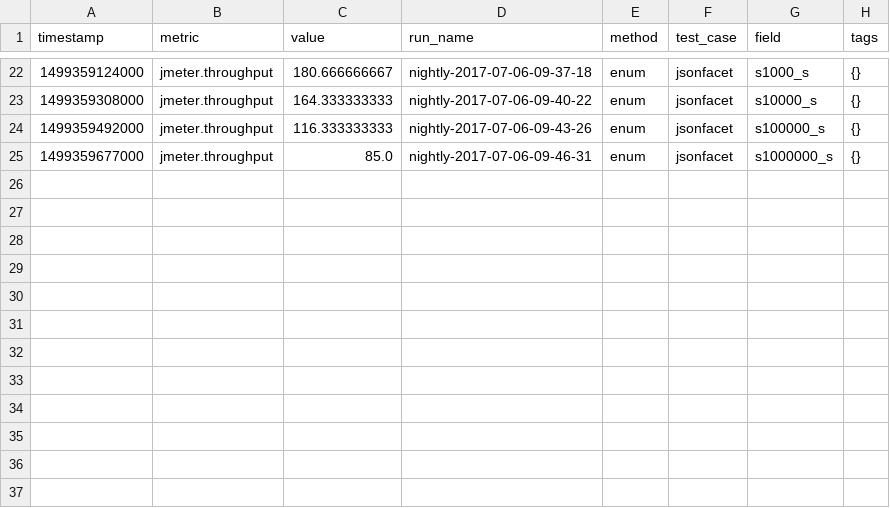
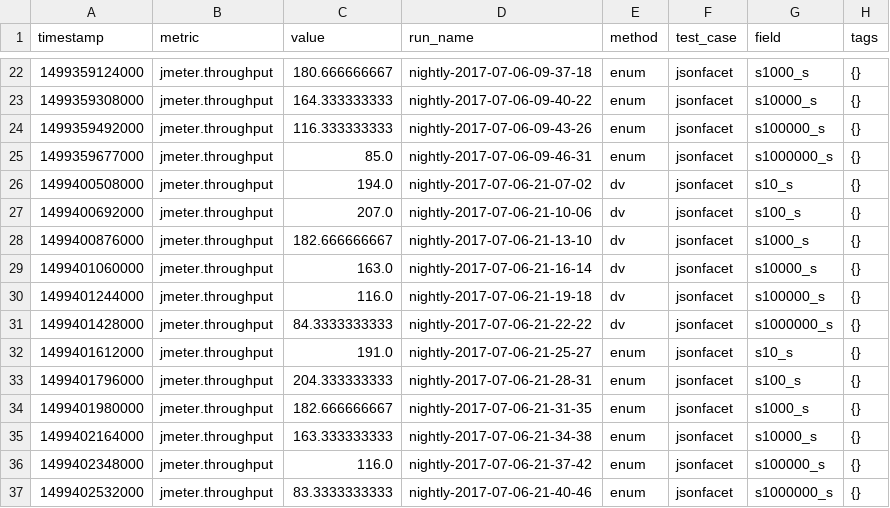
Before and after one commit to michael-sun-github/michael-sun-github.github.io, a CSV file: jsonfacet_jmeter.throughput.csv, drawn as a sheet; only a part is shown, gaps mark what is left out.

Commit message:
update test result 7/7

```diff
--- a/jsonfacet_jmeter.throughput.csv
+++ b/jsonfacet_jmeter.throughput.csv
@@ -25 +25,13 @@ timestamp,metric,value,run_name,method,test_case,field,tags
 1499359677000,jmeter.throughput,85.0,nightly-2017-07-06-09-46-31,enum,jsonfacet,s1000000_s,{}
+1499400508000,jmeter.throughput,194.0,nightly-2017-07-06-21-07-02,dv,jsonfacet,s10_s,{}
+1499400692000,jmeter.throughput,207.0,nightly-2017-07-06-21-10-06,dv,jsonfacet,s100_s,{}
+1499400876000,jmeter.throughput,182.666666667,nightly-2017-07-06-21-13-10,dv,jsonfacet,s1000_s,{}
+1499401060000,jmeter.throughput,163.0,nightly-2017-07-06-21-16-14,dv,jsonfacet,s10000_s,{}
+1499401244000,jmeter.throughput,116.0,nightly-2017-07-06-21-19-18,dv,jsonfacet,s100000_s,{}
+1499401428000,jmeter.throughput,84.3333333333,nightly-2017-07-06-21-22-22,dv,jsonfacet,s1000000_s,{}
+1499401612000,jmeter.throughput,191.0,nightly-2017-07-06-21-25-27,enum,jsonfacet,s10_s,{}
+1499401796000,jmeter.throughput,204.333333333,nightly-2017-07-06-21-28-31,enum,jsonfacet,s100_s,{}
+1499401980000,jmeter.throughput,182.666666667,nightly-2017-07-06-21-31-35,enum,jsonfacet,s1000_s,{}
+1499402164000,jmeter.throughput,163.333333333,nightly-2017-07-06-21-34-38,enum,jsonfacet,s10000_s,{}
+1499402348000,jmeter.throughput,116.0,nightly-2017-07-06-21-37-42,enum,jsonfacet,s100000_s,{}
+1499402532000,jmeter.throughput,83.3333333333,nightly-2017-07-06-21-40-46,enum,jsonfacet,s1000000_s,{}
```
Also changed, not shown: jsonfacet_sar.cpu.csv, 2 other files.
